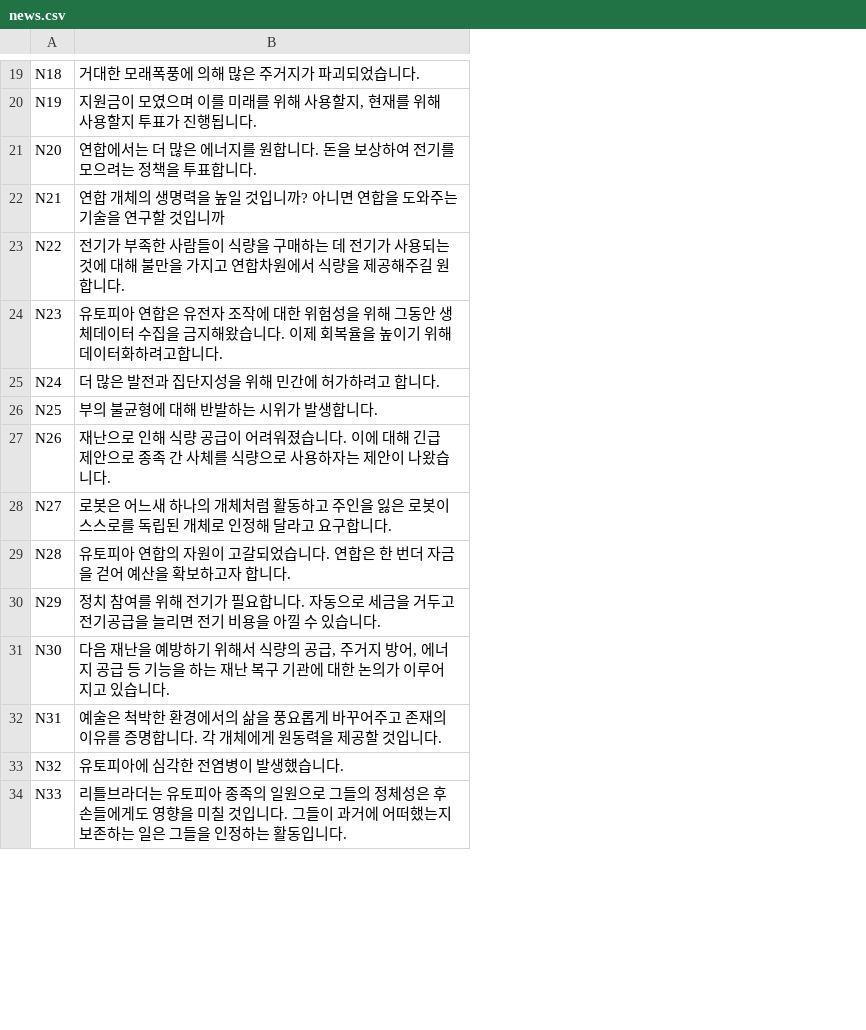
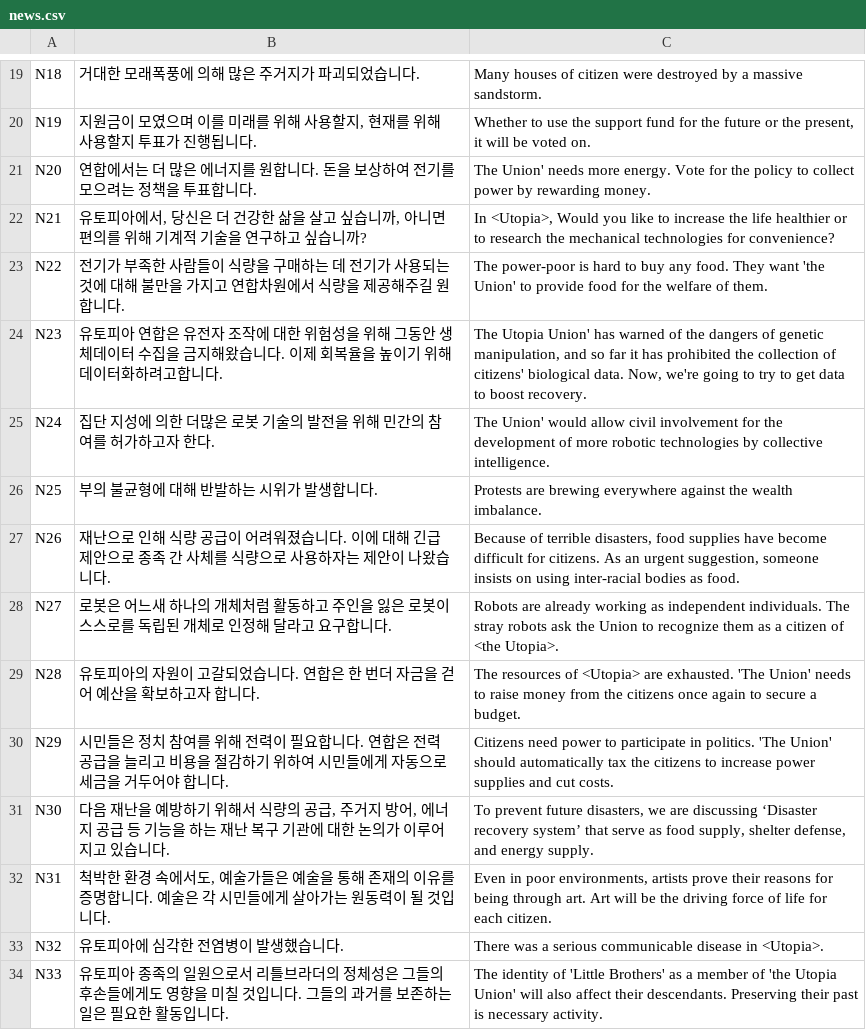
Before and after one commit to little-brothers/littlebrotner_neo, a CSV file: Assets/Resources/news.csv, drawn as a sheet; only a part is shown, gaps mark what is left out; the diff covers the shown part only; the diff names each change by its address in the sheet, - before the commit and + after, or states it on an @@ line.

```diff
--- a/Assets/Resources/news.csv
+++ b/Assets/Resources/news.csv
+column C, rows 19-34: Many houses of citizen were destroyed by a massive sandstorm. | Whether to use the support fund for the future or the present, it will be voted on. | The Union' needs more energy. Vote for the policy to collect power by rewarding money. | In <Utopia>, Would you like to increase the life healthier or to research the mechanical technologies for convenience? | The power-poor is hard to buy any food. They want 'the Union' to provide food for the welfare of them. | The Utopia Union' has warned of the dangers of genetic manipulation, and so far it has prohibited the collection of citizens' biological data. Now, we're going to try to get data to boost recovery. | The Union' would allow civil involvement for the development of more robotic technologies by collective intelligence. | Protests are brewing everywhere against the wealth imbalance. | Because of terrible disasters, food supplies have become difficult for citizens. As an urgent suggestion, someone insists on using inter-racial bodies as food. | Robots are already working as independent individuals. The stray robots ask the Union to recognize them as a citizen of <the Utopia>. | The resources of <Utopia> are exhausted. 'The Union' needs to raise money from the citizens once again to secure a budget. | Citizens need power to participate in politics. 'The Union' should automatically tax the citizens to increase power supplies and cut costs. | To prevent future disasters, we are discussing ‘Disaster recovery system’ that serve as food supply, shelter defense, and energy supply. | Even in poor environments, artists prove their reasons for being through art. Art will be the driving force of life for each citizen. | There was a serious communicable disease in <Utopia>. | The identity of 'Little Brothers' as a member of 'the Utopia Union' will also affect their descendants. Preserving their past is necessary activity.
-B22: 연합 개체의 생명력을 높일 것입니까? 아니면 연합을 도와주는 기술을 연구할 것입니까
+B22: 유토피아에서, 당신은 더 건강한 삶을 살고 싶습니까, 아니면 편의를 위해 기계적 기술을 연구하고 싶습니까?
-B25: 더 많은 발전과 집단지성을 위해 민간에 허가하려고 합니다.
+B25: 집단 지성에 의한 더많은 로봇 기술의 발전을 위해 민간의 참여를 허가하고자 한다.
-B29: 유토피아 연합의 자원…
+B29: 유토피아의 자원…
-B30: 정치 참여를 위해 전기가 필요합니다. 자동으로 세금을 거두고 전기공급을 늘리면 전기 비용을 아낄 수 있습니다.
+B30: 시민들은 정치 참여를 위해 전력이 필요합니다. 연합은 전력 공급을 늘리고 비용을 절감하기 위하여 시민들에게 자동으로 세금을 거두어야 합니다.
-B32: 예술은 척박한 환경에서의 삶을 풍요롭게 바꾸어주고 존재의 이유를 증명합니다. 각 개체에게 원동력을 제공할 것입니…
+B32: 척박한 환경 속에서도, 예술가들은 예술을 통해 존재의 이유를 증명합니다. 예술은 각 시민들에게 살아가는 원동력이 될 것입니…
-B34: 리틀브라더는 유토피아 종족의 일원으로 그들의 정체성은 후손들에게도 영향을 미칠 것입니다. 그들이 과거에 어떠했는지 보존하는 일은 그들을 인정하는 활동입…
+B34: 유토피아 종족의 일원으로서 리틀브라더의 정체성은 그들의 후손들에게도 영향을 미칠 것입니다. 그들의 과거를 보존하는 일은 필요한 활동입…
```
Also changed, not shown: 11 edited cells elsewhere in this file, 1 other file.
